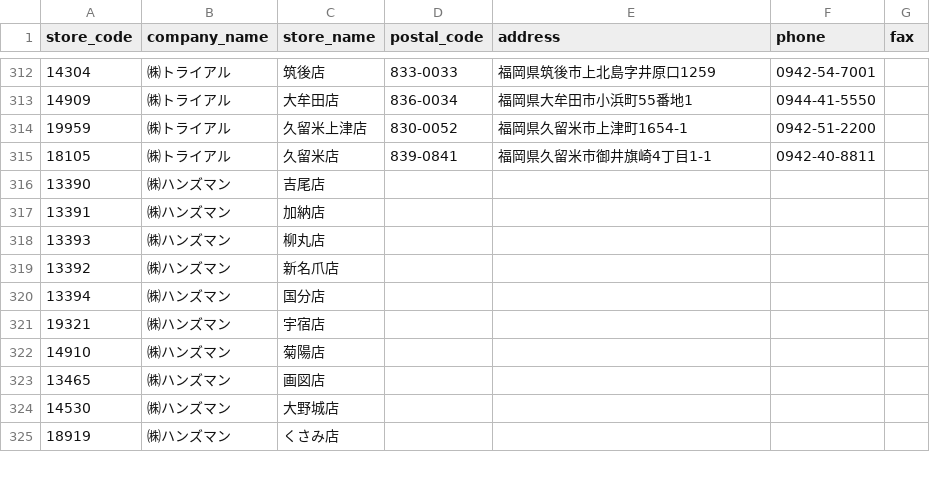
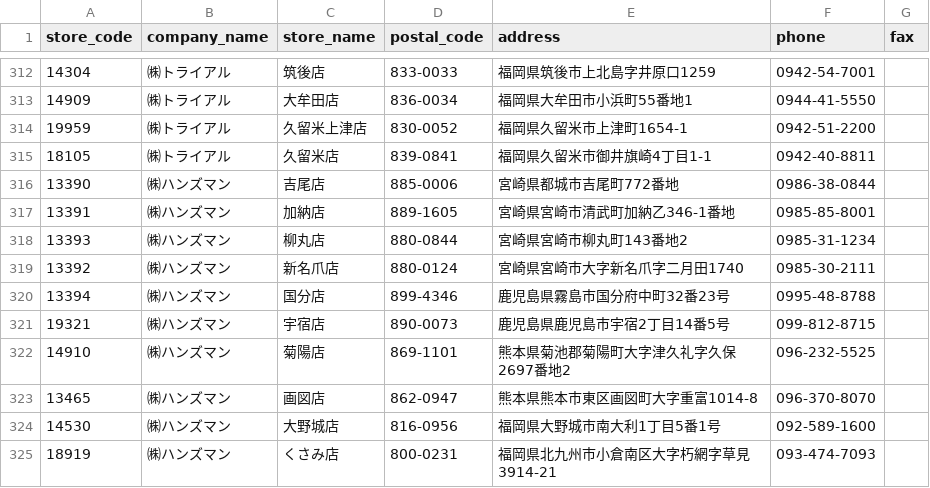
Before and after one commit to takahiro531017/claude-test, a CSV file: data/keys_hd_store_master.csv, drawn as a sheet; only a part is shown, gaps mark what is left out; the diff covers the shown part only.

```diff
--- a/data/keys_hd_store_master.csv
+++ b/data/keys_hd_store_master.csv
@@ -315,11 +315,11 @@ store_code,company_name,store_name,postal_code,address,phone,fax
 18105,㈱トライアル,久留米店,839-0841,福岡県久留米市御井旗崎4丁目1-1,0942-40-8811,
-13390,㈱ハンズマン,吉尾店,,,,
-13391,㈱ハンズマン,加納店,,,,
-13393,㈱ハンズマン,柳丸店,,,,
-13392,㈱ハンズマン,新名爪店,,,,
-13394,㈱ハンズマン,国分店,,,,
-19321,㈱ハンズマン,宇宿店,,,,
-14910,㈱ハンズマン,菊陽店,,,,
-13465,㈱ハンズマン,画図店,,,,
-14530,㈱ハンズマン,大野城店,,,,
-18919,㈱ハンズマン,くさみ店,,,,
+13390,㈱ハンズマン,吉尾店,885-0006,宮崎県都城市吉尾町772番地,0986-38-0844,
+13391,㈱ハンズマン,加納店,889-1605,宮崎県宮崎市清武町加納乙346-1番地,0985-85-8001,
+13393,㈱ハンズマン,柳丸店,880-0844,宮崎県宮崎市柳丸町143番地2,0985-31-1234,
+13392,㈱ハンズマン,新名爪店,880-0124,宮崎県宮崎市大字新名爪字二月田1740,0985-30-2111,
+13394,㈱ハンズマン,国分店,899-4346,鹿児島県霧島市国分府中町32番23号,0995-48-8788,
+19321,㈱ハンズマン,宇宿店,890-0073,鹿児島県鹿児島市宇宿2丁目14番5号,099-812-8715,
+14910,㈱ハンズマン,菊陽店,869-1101,熊本県菊池郡菊陽町大字津久礼字久保2697番地2,096-232-5525,
+13465,㈱ハンズマン,画図店,862-0947,熊本県熊本市東区画図町大字重富1014-8,096-370-8070,
+14530,㈱ハンズマン,大野城店,816-0956,福岡県大野城市南大利1丁目5番1号,092-589-1600,
+18919,㈱ハンズマン,くさみ店,800-0231,福岡県北九州市小倉南区大字朽網字草見3914-21,093-474-7093,
```
Also changed, not shown: 120 edited cells elsewhere in this file.
